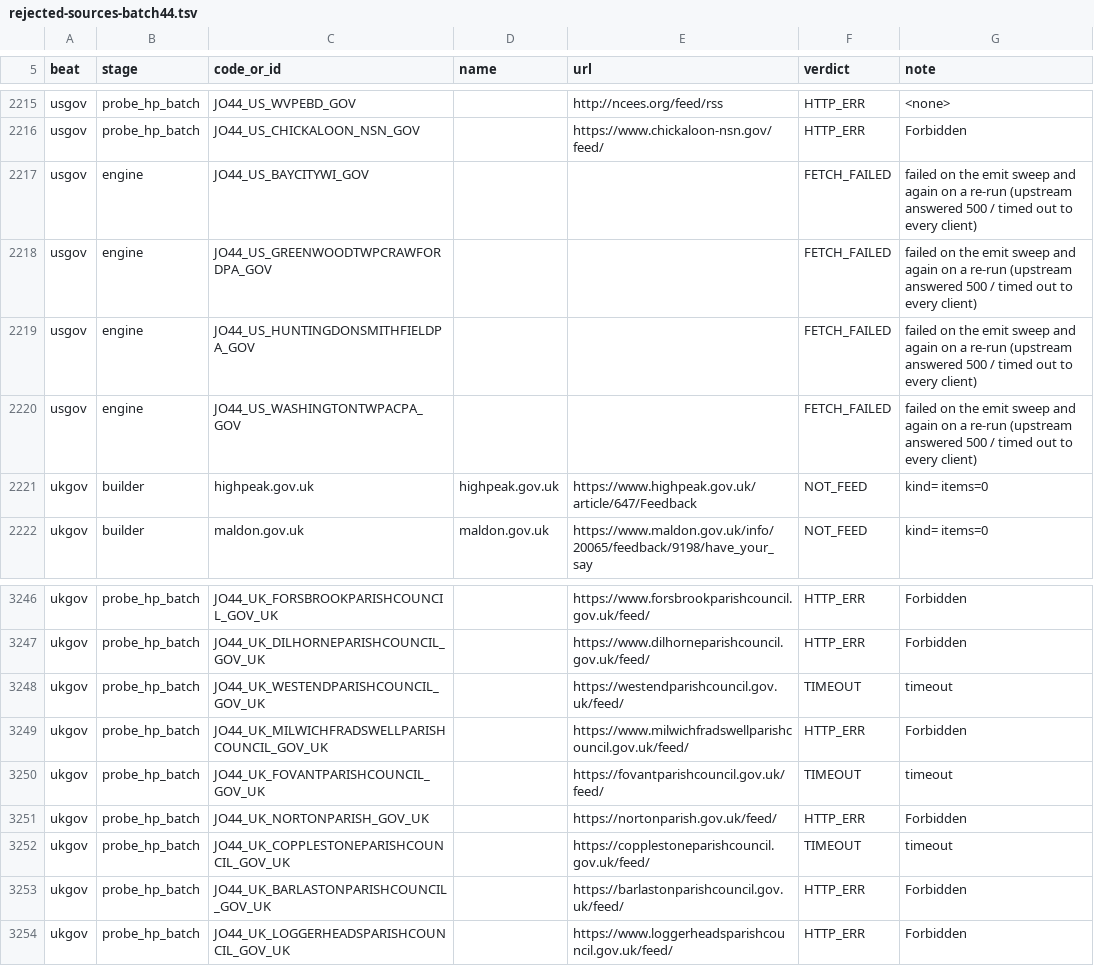
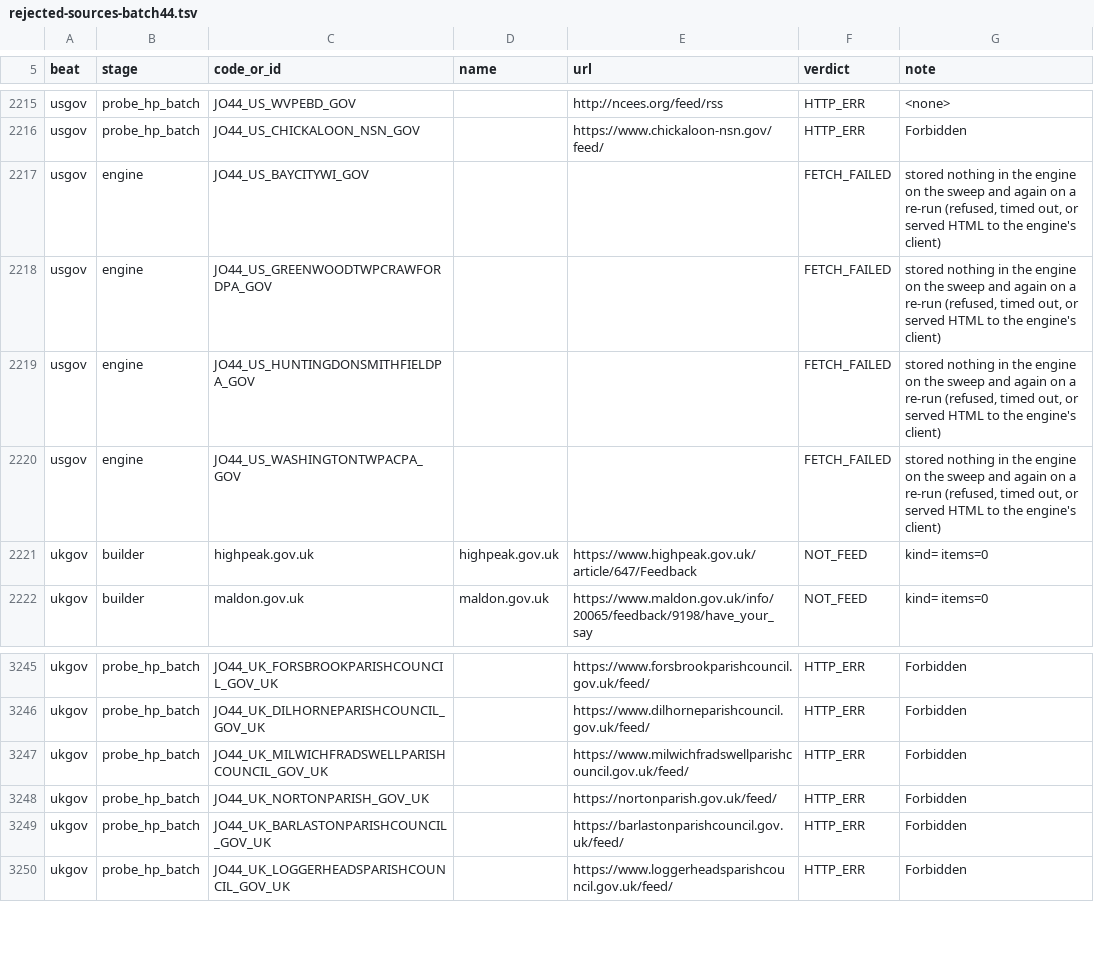
Before and after one commit to rayanchl/JapanOSINT, a TSV file: docs/rejected-sources-batch44.tsv, drawn as a sheet; only a part is shown, gaps mark what is left out; the diff covers the shown part only.

```diff
--- a/docs/rejected-sources-batch44.tsv
+++ b/docs/rejected-sources-batch44.tsv
@@ -2216,6 +2216,6 @@ usgov	probe_hp_batch	JO44_US_WVPEBD_GOV		http://ncees.org/feed/rss	HTTP_ERR	<non
 usgov	probe_hp_batch	JO44_US_CHICKALOON_NSN_GOV		https://www.chickaloon-nsn.gov/feed/	HTTP_ERR	Forbidden
-usgov	engine	JO44_US_BAYCITYWI_GOV			FETCH_FAILED	failed on the emit sweep and again on a re-run (upstream answered 500 / timed out to every client)
-usgov	engine	JO44_US_GREENWOODTWPCRAWFORDPA_GOV			FETCH_FAILED	failed on the emit sweep and again on a re-run (upstream answered 500 / timed out to every client)
-usgov	engine	JO44_US_HUNTINGDONSMITHFIELDPA_GOV			FETCH_FAILED	failed on the emit sweep and again on a re-run (upstream answered 500 / timed out to every client)
-usgov	engine	JO44_US_WASHINGTONTWPACPA_GOV			FETCH_FAILED	failed on the emit sweep and again on a re-run (upstream answered 500 / timed out to every client)
+usgov	engine	JO44_US_BAYCITYWI_GOV			FETCH_FAILED	stored nothing in the engine on the sweep and again on a re-run (refused, timed out, or served HTML to the engine's client)
+usgov	engine	JO44_US_GREENWOODTWPCRAWFORDPA_GOV			FETCH_FAILED	stored nothing in the engine on the sweep and again on a re-run (refused, timed out, or served HTML to the engine's client)
+usgov	engine	JO44_US_HUNTINGDONSMITHFIELDPA_GOV			FETCH_FAILED	stored nothing in the engine on the sweep and again on a re-run (refused, timed out, or served HTML to the engine's client)
+usgov	engine	JO44_US_WASHINGTONTWPACPA_GOV			FETCH_FAILED	stored nothing in the engine on the sweep and again on a re-run (refused, timed out, or served HTML to the engine's client)
 ukgov	builder	highpeak.gov.uk	highpeak.gov.uk	https://www.highpeak.gov.uk/article/647/Feedback	NOT_FEED	kind= items=0
@@ -3247,7 +3246,4 @@ ukgov	probe_hp_batch	JO44_UK_FORSBROOKPARISHCOUNCIL_GOV_UK		https://www.forsbroo
 ukgov	probe_hp_batch	JO44_UK_DILHORNEPARISHCOUNCIL_GOV_UK		https://www.dilhorneparishcouncil.gov.uk/feed/	HTTP_ERR	Forbidden
-ukgov	probe_hp_batch	JO44_UK_WESTENDPARISHCOUNCIL_GOV_UK		https://westendparishcouncil.gov.uk/feed/	TIMEOUT	timeout
 ukgov	probe_hp_batch	JO44_UK_MILWICHFRADSWELLPARISHCOUNCIL_GOV_UK		https://www.milwichfradswellparishcouncil.gov.uk/feed/	HTTP_ERR	Forbidden
-ukgov	probe_hp_batch	JO44_UK_FOVANTPARISHCOUNCIL_GOV_UK		https://fovantparishcouncil.gov.uk/feed/	TIMEOUT	timeout
 ukgov	probe_hp_batch	JO44_UK_NORTONPARISH_GOV_UK		https://nortonparish.gov.uk/feed/	HTTP_ERR	Forbidden
-ukgov	probe_hp_batch	JO44_UK_COPPLESTONEPARISHCOUNCIL_GOV_UK		https://copplestoneparishcouncil.gov.uk/feed/	TIMEOUT	timeout
 ukgov	probe_hp_batch	JO44_UK_BARLASTONPARISHCOUNCIL_GOV_UK		https://barlastonparishcouncil.gov.uk/feed/	HTTP_ERR	Forbidden
```
Also changed, not shown: 1 removed row and 102 edited cells elsewhere in this file, 18 other files.
